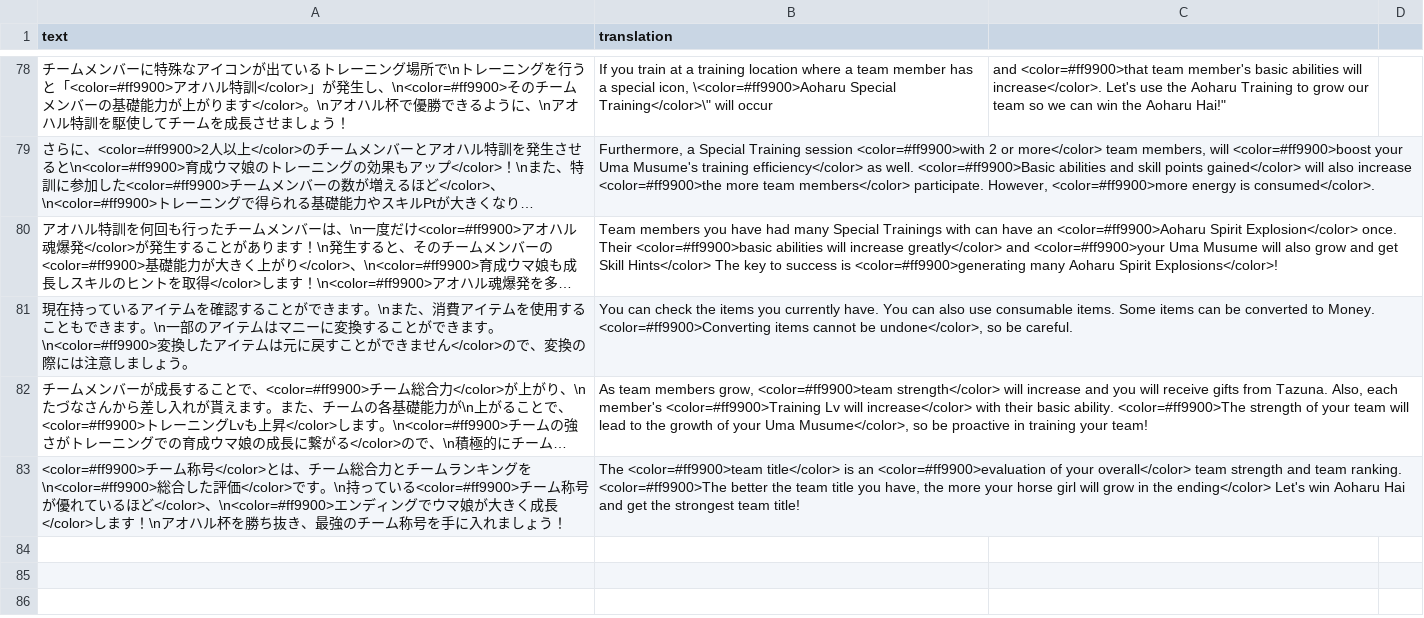
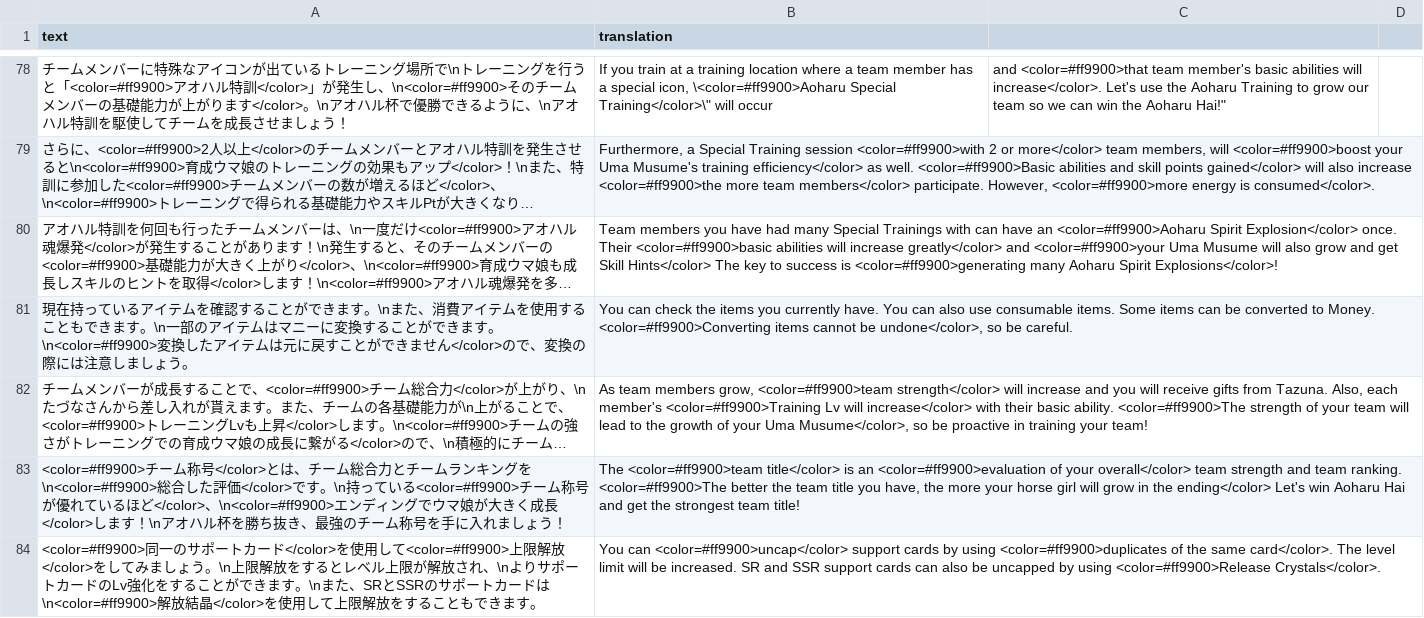
Before and after one commit to noccu/umamusume-db-translate, a CSV file: src/data/help.csv, drawn as a sheet; only a part is shown, gaps mark what is left out; long unchanged cells end in …; the diff names each change by its address in the sheet, - before the commit and + after, or states it on an @@ line.

```diff
--- a/src/data/help.csv
+++ b/src/data/help.csv
+row 84: <color=#ff9900>同一のサポートカード</color>を使用して<color=#ff9900>上限解放</color>をしてみましょう。\n上限解放をするとレベル上限が解放され、\nよりサポートカードのLv強化をすることができます。\nまた、SRとSSRのサポートカードは\n<color=#ff9900>解放結晶</color>を使用して上限解放をすることもできます。 | You can <color=#ff9900>uncap</color> support cards by using <color=#ff9900>duplicates of the same card</color>. The level limit will be increased. SR and SSR support cards can also be uncapped by using <color=#ff9900>Release Crystals</color>.
```
Also changed, not shown: src/data/item-desc.csv, src/data/mission-groups.csv, 24 other files.
